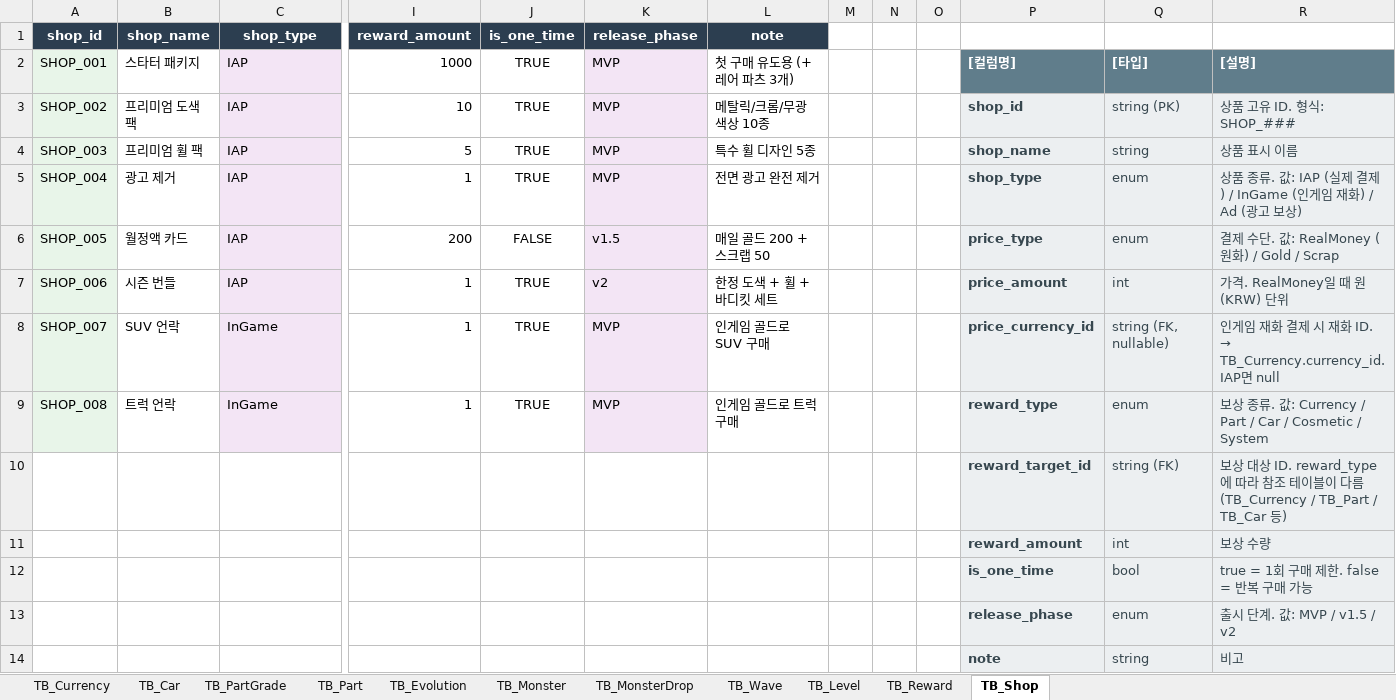
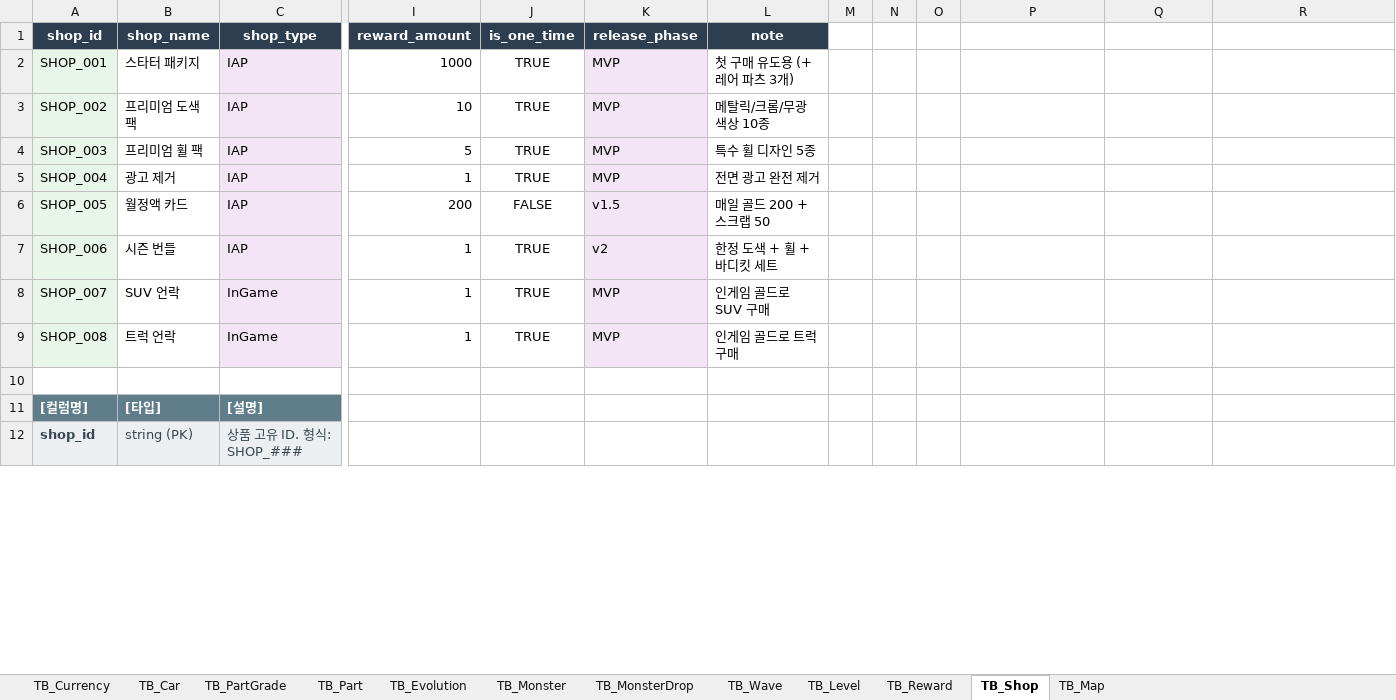
Before and after one commit to KMTsw22/CarSurvival_Plan, an Excel workbook: Table/car_survivor_tables.xlsx, sheet TB_Shop, drawn as a sheet; only a part is shown, gaps mark what is left out; values as stored, in another font and other column widths than the file's, no borders; removed rows and columns are numbered as before the commit, all else as after; rows hold the shown columns only; the diff covers the shown part only; the diff names each change by its address in the sheet, - before the commit and + after, or states it on an @@ line.

```diff
--- a/Table/car_survivor_tables.xlsx (sheet TB_Shop)
+++ b/Table/car_survivor_tables.xlsx (sheet TB_Shop)
+sheet tab: TB_Map
-P2: [컬럼명]
+P2: (empty)
-P2:R2 fill: #607D8B
+P2:R2 fill: none
-Q2: [타입]
+Q2: (empty)
-R2: [설명]
+R2: (empty)
-P3: shop_id
+P3: (empty)
-P3:R10 fill: #ECEFF1
+P3:R10 fill: none
-Q3: string (PK)
+Q3: (empty)
-R3: 상품 고유 ID. 형식: SHOP_###
+R3: (empty)
-P4: shop_name
+P4: (empty)
-Q4: string
+Q4: (empty)
-R4: 상품 표시 이름
+R4: (empty)
-P5: shop_type
+P5: (empty)
-Q5:Q6: enum
+Q5:Q6: (empty)
-R5: 상품 종류. 값: IAP (실제 결제) / InGame (인게임 재화) / Ad (광고 보상)
+R5: (empty)
-P6: price_type
+P6: (empty)
-R6: 결제 수단. 값: RealMoney (원화) / Gold / Scrap
+R6: (empty)
-P7: price_amount
+P7: (empty)
-Q7: int
+Q7: (empty)
-R7: 가격. RealMoney일 때 원(KRW) 단위
+R7: (empty)
-P8: price_currency_id
+P8: (empty)
-Q8: string (FK, nullable)
+Q8: (empty)
@@ R8: 인게임 재화 결제 시 재화 ID. → TB_Currency.currency_id. IAP면 null → (empty) @@
-P9: reward_type
+P9: (empty)
-Q9: enum
+Q9: (empty)
-R9: 보상 종류. 값: Currency / Part / Car / Cosmetic / System
+R9: (empty)
-row 10:  |  |  |  |  |  |  |  |  |  | reward_target_id | string (FK) | 보상 대상 ID. reward_type에 따라 참조 테이블이 다름 (TB_Currency / TB_Part / TB_Car 등)
+row 10: (empty)
-row 11:  |  |  |  |  |  |  |  |  |  | reward_amount | int | 보상 수량
-row 12:  |  |  |  |  |  |  |  |  |  | is_one_time | bool | true = 1회 구매 제한. false = 반복 구매 가능
-row 13:  |  |  |  |  |  |  |  |  |  | release_phase | enum | 출시 단계. 값: MVP / v1.5 / v2
-row 14:  |  |  |  |  |  |  |  |  |  | note | string | 비고
+row 11: [컬럼명] | [타입] | [설명]
+row 12: shop_id | string (PK) | 상품 고유 ID. 형식: SHOP_###
```
Also changed, not shown: 11 added rows elsewhere in this sheet, sheet TB_Part, sheet TB_Car, sheet TB_Monster, sheet TB_Level, sheet TB_Evolution, sheet TB_Wave, 4 more sheets, 10 other files.
